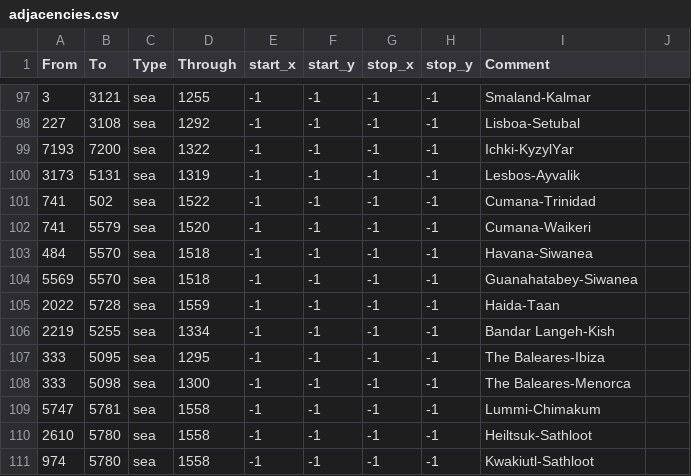
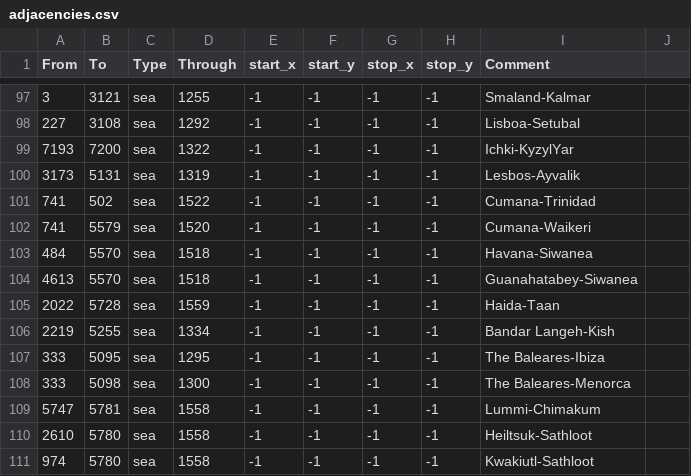
Before and after one commit to Amazonys/Atlas-Novum, a CSV file: map/adjacencies.csv, drawn as a sheet; only a part is shown, gaps mark what is left out.

```diff
--- a/map/adjacencies.csv
+++ b/map/adjacencies.csv
@@ -103,3 +103,3 @@ From;To;Type;Through;start_x;start_y;stop_x;stop_y;Comment;
 484;5570;sea;1518;-1;-1;-1;-1;Havana-Siwanea;
-5569;5570;sea;1518;-1;-1;-1;-1;Guanahatabey-Siwanea;
+4613;5570;sea;1518;-1;-1;-1;-1;Guanahatabey-Siwanea;
 2022;5728;sea;1559;-1;-1;-1;-1;Haida-Taan;
```
Also changed, not shown: map/definition.csv, 10 other files.
